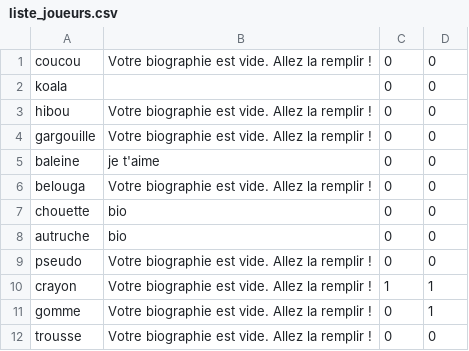
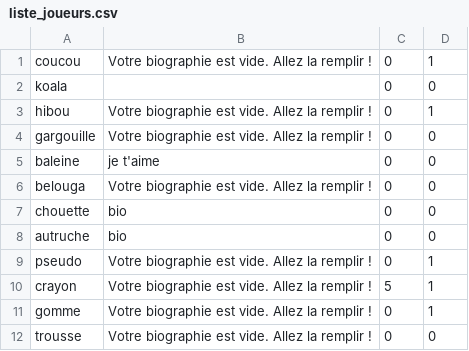
Before and after one commit to Scorrpiius/Awale_game, a CSV file: liste_joueurs.csv, drawn as a sheet.

Commit message:
ajout profil+liste parties en cours+pimpage :)

```diff
--- a/liste_joueurs.csv
+++ b/liste_joueurs.csv
@@ -1,4 +1,4 @@
-coucou;Votre biographie est vide. Allez la remplir ! ;0;0;
+coucou;Votre biographie est vide. Allez la remplir ! ;0;1;
 koala;  ;0;0;
-hibou;Votre biographie est vide. Allez la remplir ! ;0;0;
+hibou;Votre biographie est vide. Allez la remplir ! ;0;1;
 gargouille;Votre biographie est vide. Allez la remplir ! ;0;0;
@@ -8,4 +8,4 @@ chouette;bio;0;0;
 autruche;bio;0;0;
-pseudo;Votre biographie est vide. Allez la remplir ! ;0;0;
-crayon;Votre biographie est vide. Allez la remplir ! ;1;1;
+pseudo;Votre biographie est vide. Allez la remplir ! ;0;1;
+crayon;Votre biographie est vide. Allez la remplir ! ;5;1;
 gomme;Votre biographie est vide. Allez la remplir ! ;0;1;
```
Also changed, not shown: 5 other files.
